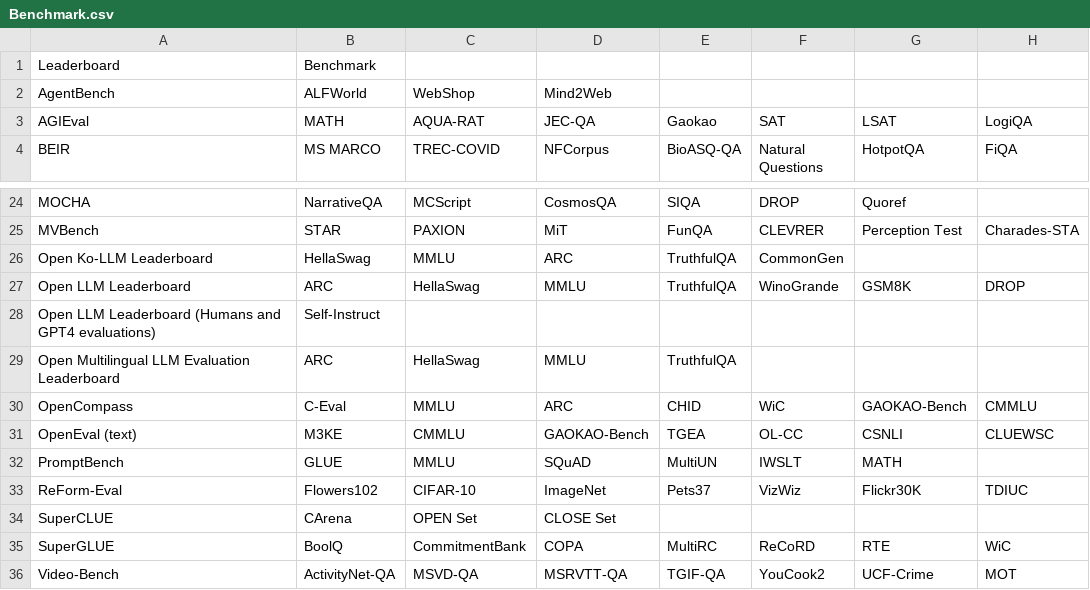
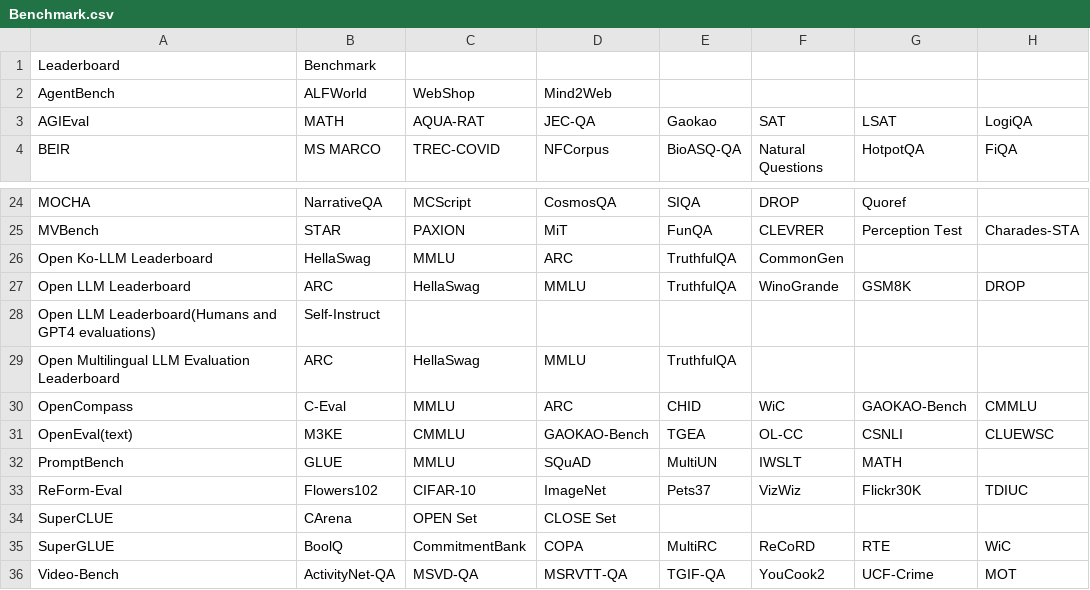
Before and after one commit to zhimin-z/Foundation-Model-Leaderboard-Survey, a CSV file: meta/rq1/Benchmark.csv, drawn as a sheet; only a part is shown, gaps mark what is left out; the diff names each change by its address in the sheet, - before the commit and + after, or states it on an @@ line.

```diff
--- a/meta/rq1/Benchmark.csv
+++ b/meta/rq1/Benchmark.csv
-A28 (BEIR): Open LLM Leaderboard (Humans and GPT4…
+A28 (BEIR): Open LLM Leaderboard(Humans and GPT4…
-A31 (BEIR): OpenEval (text)
+A31 (BEIR): OpenEval(text)
```
Also changed, not shown: meta/rq1/Basics.csv, meta/rq1/Metrics.csv, 1 other file.
